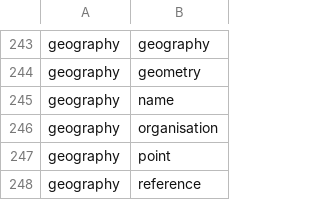
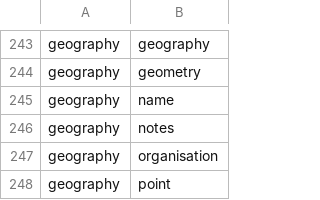
Before and after one commit to digital-land/specification, a CSV file: specification/schema-field.csv, drawn as a sheet; only a part is shown, gaps mark what is left out; the shorter side is filled out with more unchanged rows.

Commit message:
Added notes to geography

```diff
--- a/specification/schema-field.csv
+++ b/specification/schema-field.csv
@@ -245,2 +245,3 @@ geography,geometry
 geography,name
+geography,notes
 geography,organisation
```
